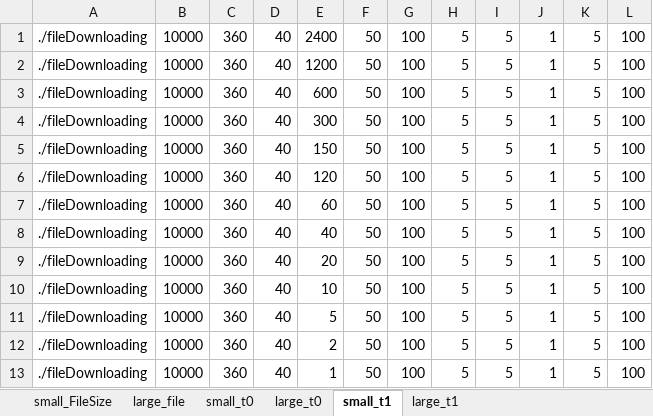
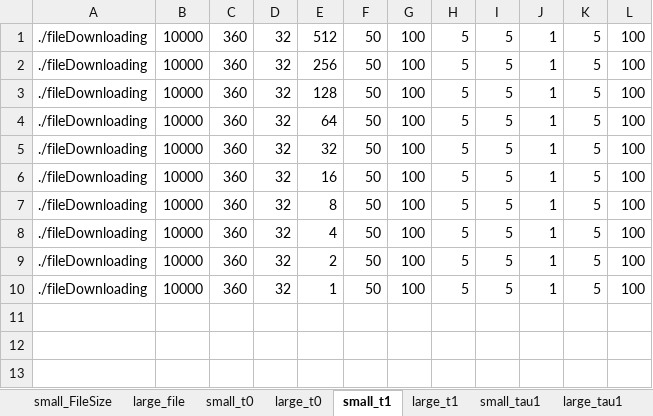
Before and after one commit to nuttuso14/WiFiBandwidthUncetianity, an Excel workbook: script/download.xlsx, sheet small_t1, drawn as a sheet; values as stored, in another font and other column widths than the file's, no borders; removed rows and columns are numbered as before the commit, all else as after; the diff names each change by its address in the sheet, - before the commit and + after, or states it on an @@ line.

```diff
--- a/script/download.xlsx (sheet small_t1)
+++ b/script/download.xlsx (sheet small_t1)
+sheet tab: small_tau1
+sheet tab: large_tau1
-D1:D8: 40
+D1:D8: 32
-E1: 2400
+E1: 512
-E2: 1200
+E2: 256
-E3: 600
+E3: 128
-E4: 300
+E4: 64
-E5: 150
+E5: 32
-E6: 120
+E6: 16
-E7: 60
+E7: 8
-E8: 40
+E8: 4
-row 9: ./fileDownloading | 10000 | 360 | 40 | 20 | 50 | 100 | 5 | 5 | 1 | 5 | 100
-row 10: ./fileDownloading | 10000 | 360 | 40 | 10 | 50 | 100 | 5 | 5 | 1 | 5 | 100
-row 11: ./fileDownloading | 10000 | 360 | 40 | 5 | 50 | 100 | 5 | 5 | 1 | 5 | 100
-D9:D10: 40
+D9:D10: 32
```
Also changed, not shown: sheet small_t0, sheet large_t1, sheet large_t0, result/filedownload.xlsx, 38 other files.
